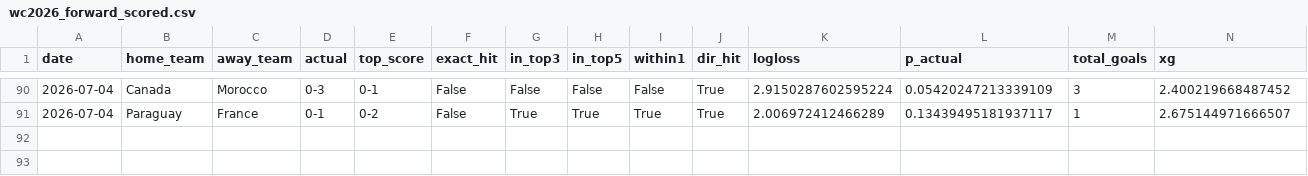
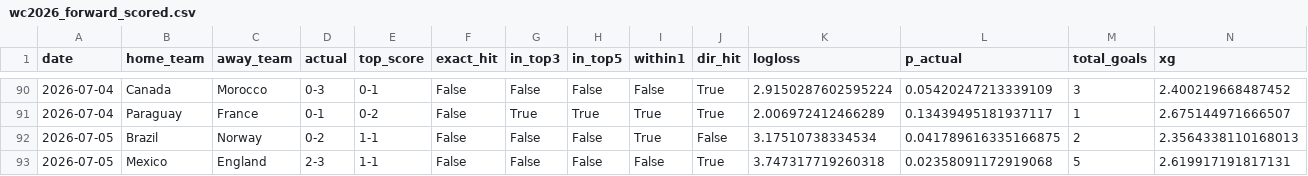
Before and after one commit to dorbarda/worldcup2026mode, a CSV file: reports/wc2026_forward_scored.csv, drawn as a sheet; only a part is shown, gaps mark what is left out; rows hold the shown columns only; the diff names each change by its address in the sheet, - before the commit and + after, or states it on an @@ line.

```diff
--- a/reports/wc2026_forward_scored.csv
+++ b/reports/wc2026_forward_scored.csv
+row 92: 2026-07-05 | Brazil | Norway | 0-2 | 1-1 | False | False | False | True | False | 3.17510738334534 | 0.041789616335166875 | 2 | 2.3564338110168013
+row 93: 2026-07-05 | Mexico | England | 2-3 | 1-1 | False | False | False | False | True | 3.747317719260318 | 0.02358091172919068 | 5 | 2.619917191817131
```
Also changed, not shown: data/external/wc2026_forward_log.csv, data/external/wc2026_odds.csv, 5 other files.
